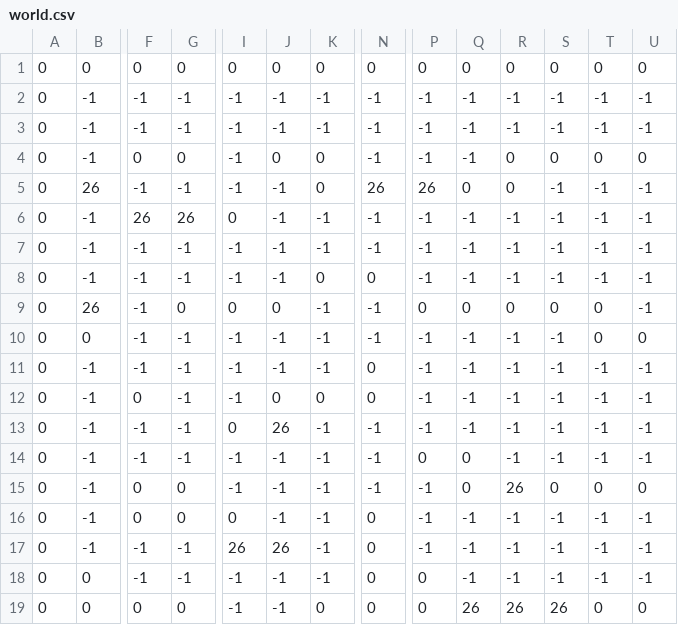
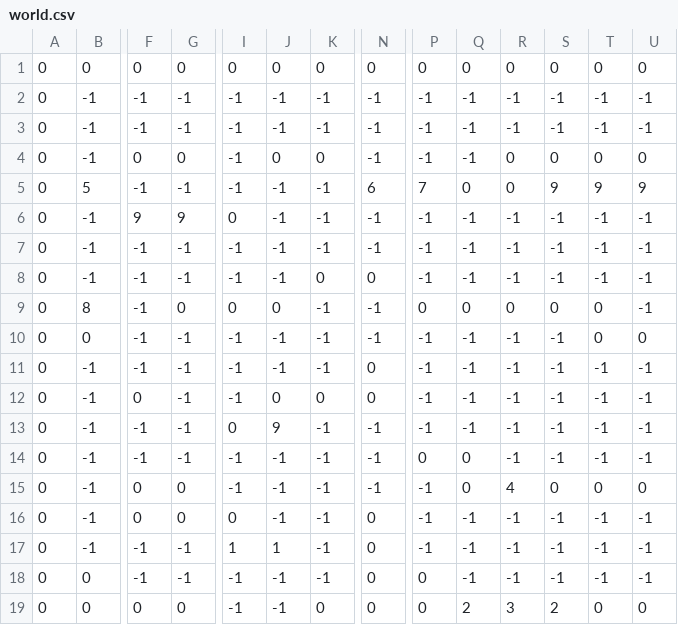
Before and after one commit to dlee316/stackathon, a CSV file: public/assets/world.csv, drawn as a sheet; only a part is shown, gaps mark what is left out; the diff names each change by its address in the sheet, - before the commit and + after, or states it on an @@ line.

```diff
--- a/public/assets/world.csv
+++ b/public/assets/world.csv
-B5: 26
+B5: 5
-K5: 0
+K5: -1
-N5: 26
+N5: 6
-P5: 26
+P5: 7
-S5: -1
+S5: 9
-T5: -1
+T5: 9
-U5: -1
+U5: 9
-F6: 26
+F6: 9
-G6: 26
+G6: 9
-B9: 26
+B9: 8
-J13: 26
+J13: 9
-R15: 26
+R15: 4
-I17: 26
+I17: 1
-J17: 26
+J17: 1
-Q19: 26
+Q19: 2
-R19: 26
+R19: 3
-S19: 26
+S19: 2
```
Also changed, not shown: 5 other files.
